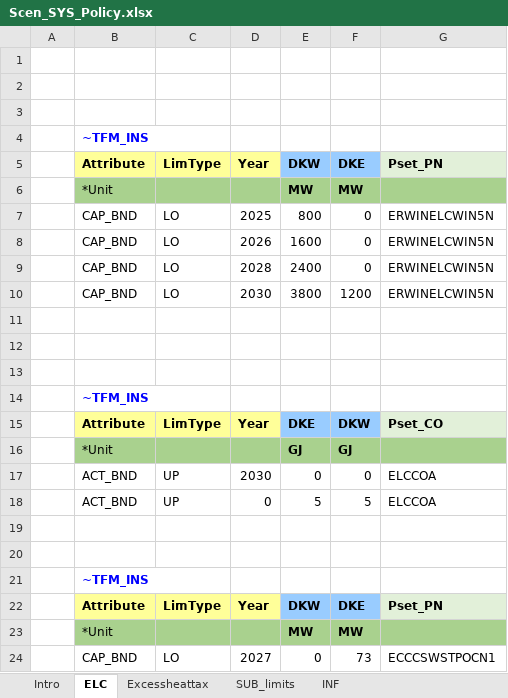
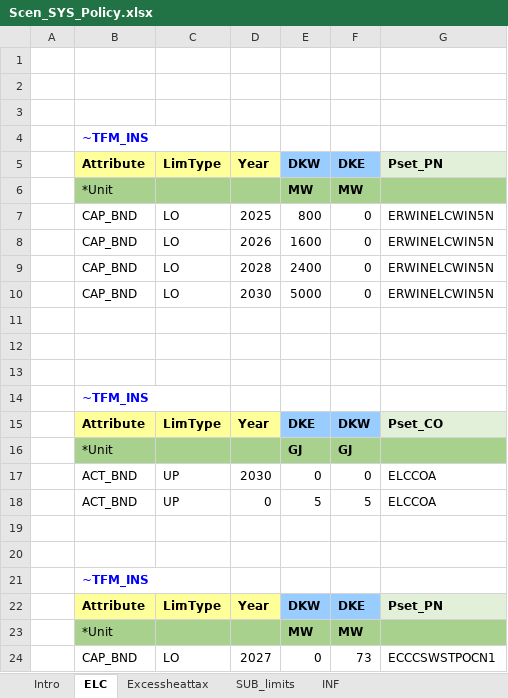
Before and after one commit to MikkelBosack/EnergyIsland, an Excel workbook: SuppXLS/Scen_SYS_Policy.xlsx, sheet ELC, drawn as a sheet; values as stored, in another font and other column widths than the file's, no borders; the diff names each change by its address in the sheet, - before the commit and + after, or states it on an @@ line.

Commit message:
change DKE-low bound

```diff
--- a/SuppXLS/Scen_SYS_Policy.xlsx (sheet ELC)
+++ b/SuppXLS/Scen_SYS_Policy.xlsx (sheet ELC)
-E10: 3800
+E10: 5000
-F10: 1200
+F10: 0
```
